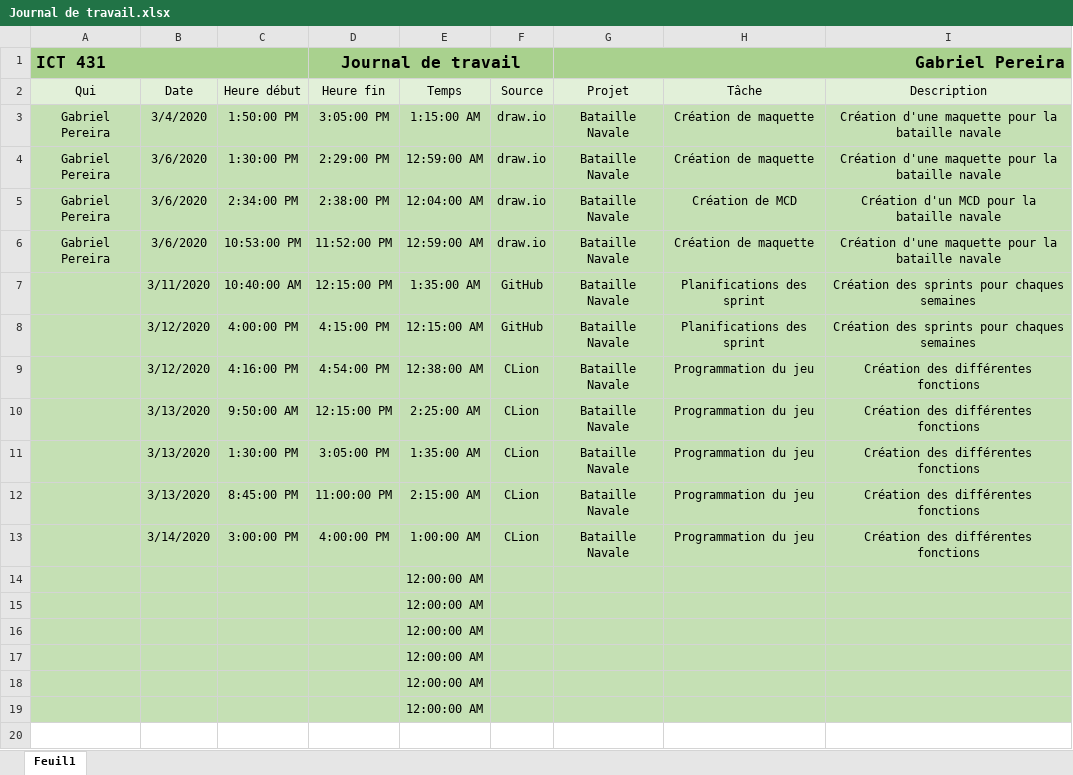
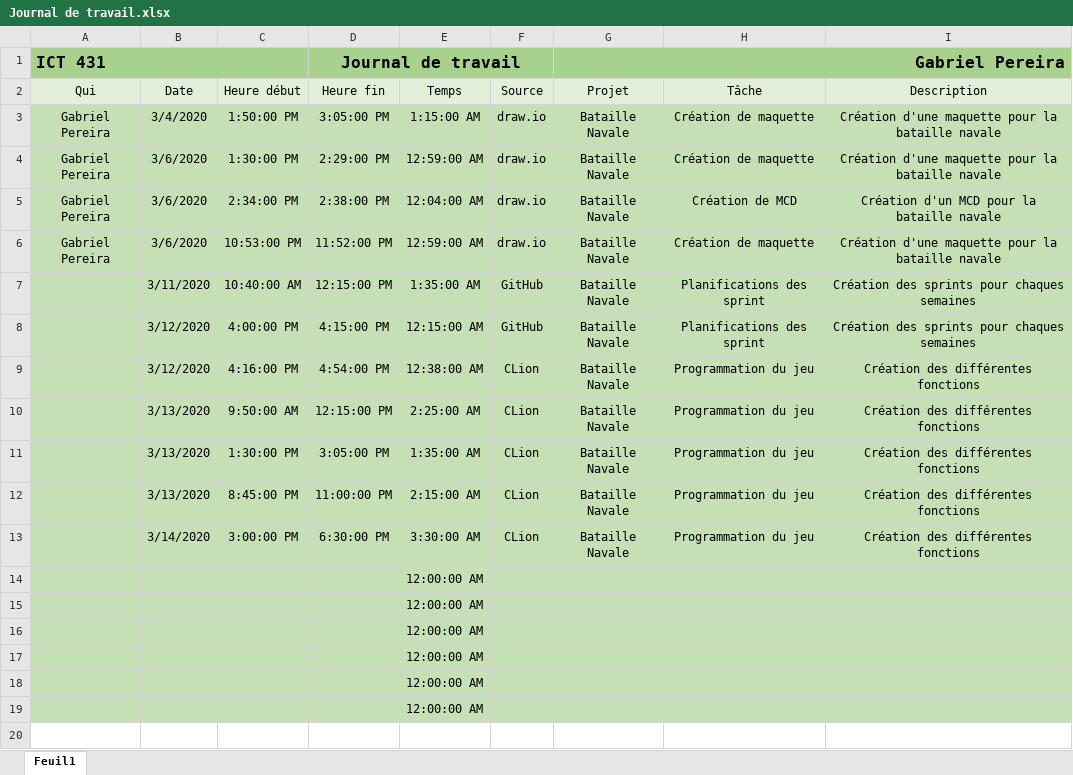
Before and after one commit to Soreenn/Bataille_Navale, an Excel workbook: Informations/Journal de travail.xlsx, sheet Feuil1, drawn as a sheet; values as stored, in another font and other column widths than the file's, no borders; the diff names each change by its address in the sheet, - before the commit and + after, or states it on an @@ line.

Commit message:
Journal de bord & Journal de Travail - Update 14.03.20

```diff
--- a/Informations/Journal de travail.xlsx (sheet Feuil1)
+++ b/Informations/Journal de travail.xlsx (sheet Feuil1)
-D13 (Heure fin): 4:00:00 PM
+D13 (Heure fin): 6:30:00 PM
-E13 (Temps): 1:00:00 AM
+E13 (Temps): 3:30:00 AM
```
Also changed, not shown: Informations/Journal de bord.xlsx.
